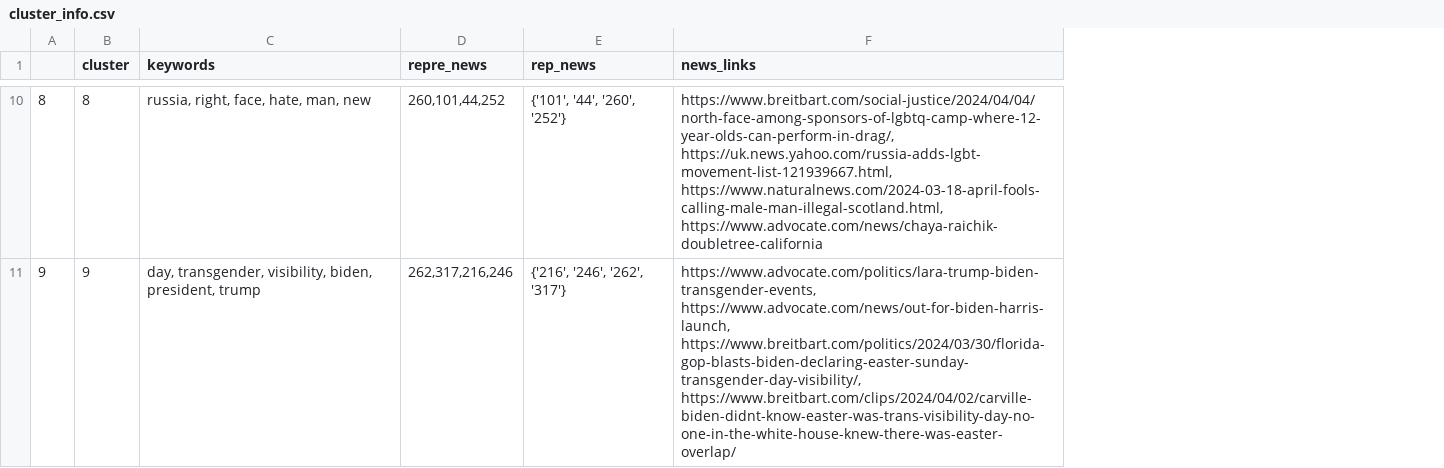
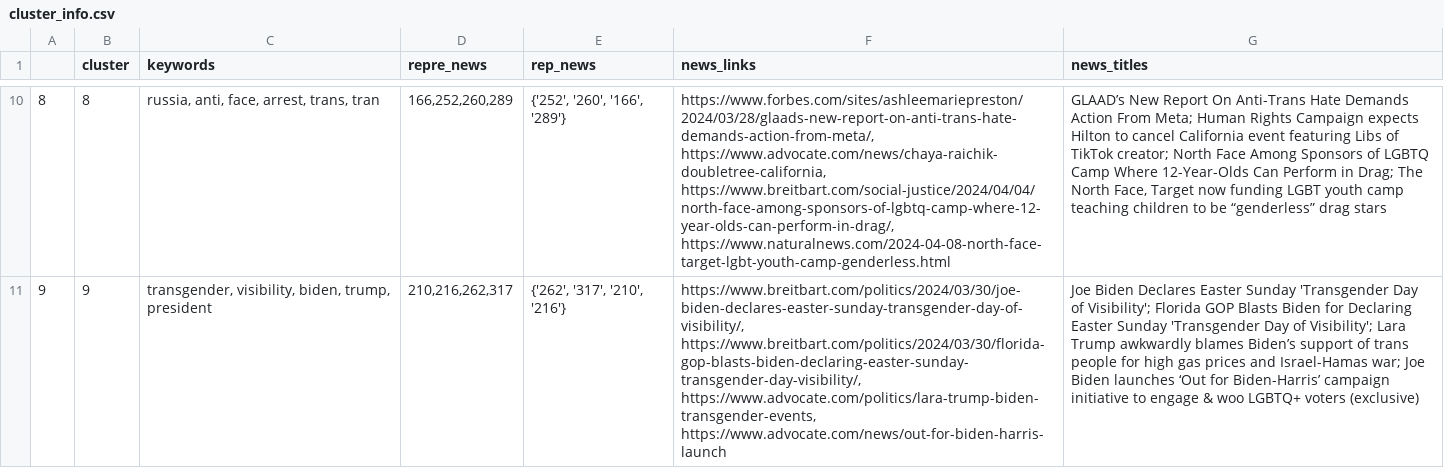
Before and after one commit to Jiashu2000/glambda, a CSV file: data_intermediate/cluster_info.csv, drawn as a sheet; only a part is shown, gaps mark what is left out; the diff covers the shown part only; the diff names each change by its address in the sheet, - before the commit and + after, or states it on an @@ line.

```diff
--- a/data_intermediate/cluster_info.csv
+++ b/data_intermediate/cluster_info.csv
+column G (news_titles), rows 10-11: GLAAD’s New Report On Anti-Trans Hate Demands Action From Meta; Human Rights Campaign expects Hilton to cancel California event featuring Libs of TikTok creator; North Face Among Sponsors of LGBTQ Camp Where 12-Year-Olds Can Perform in Drag; The North Face, Target now funding LGBT youth camp teaching children to be “genderless” drag stars | Joe Biden Declares Easter Sunday 'Transgender Day of Visibility'; Florida GOP Blasts Biden for Declaring Easter Sunday 'Transgender Day of Visibility'; Lara Trump awkwardly blames Biden’s support of trans people for high gas prices and Israel-Hamas war; Joe Biden launches ‘Out for Biden-Harris’ campaign initiative to engage & woo LGBTQ+ voters (exclusive)
-C10 (keywords): russia, right, face, hate, man, new
+C10 (keywords): russia, anti, face, arrest, trans, tran
-D10 (repre_news): 260,101,44,252
+D10 (repre_news): 166,252,260,289
-E10 (rep_news): {'101', '44', '260', '252'}
+E10 (rep_news): {'252', '260', '166', '289'}
-F10 (news_links): https://www.breitbart.com/social-justice/2024/04/04/north-face-among-sponsors-of-lgbtq-camp-where-12-year-olds-can-perform-in-drag/, https://uk.news.yahoo.com/russia-adds-lgbt-movement-list-121939667.html, https://www.naturalnews.com/2024-03-18-april-fools-calling-male-man-illegal-scotland.html, https://www.advocate.com/news/chaya-raichik-doubletree-california
+F10 (news_links): https://www.forbes.com/sites/ashleemariepreston/2024/03/28/glaads-new-report-on-anti-trans-hate-demands-action-from-meta/, https://www.advocate.com/news/chaya-raichik-doubletree-california, https://www.breitbart.com/social-justice/2024/04/04/north-face-among-sponsors-of-lgbtq-camp-where-12-year-olds-can-perform-in-drag/, https://www.naturalnews.com/2024-04-08-north-face-target-lgbt-youth-camp-genderless.html
-C11 (keywords): day, transgender, visibility, biden, president, trump
+C11 (keywords): transgender, visibility, biden, trump, president
-D11 (repre_news): 262,317,216,246
+D11 (repre_news): 210,216,262,317
-E11 (rep_news): {'216', '246', '262', '317'}
+E11 (rep_news): {'262', '317', '210', '216'}
-F11 (news_links): https://www.advocate.com/politics/lara-trump-biden-transgender-events, https://www.advocate.com/news/out-for-biden-harris-launch, https://www.breitbart.com/politics/2024/03/30/florida-gop-blasts-biden-declaring-easter-sunday-transgender-day-visibility/, https://www.breitbart.com/clips/2024/04/02/carville-biden-didnt-know-easter-was-trans-visibility-day-no-one-in-the-white-house-knew-there-was-easter-overlap/
+F11 (news_links): https://www.breitbart.com/politics/2024/03/30/joe-biden-declares-easter-sunday-transgender-day-of-visibility/, https://www.breitbart.com/politics/2024/03/30/florida-gop-blasts-biden-declaring-easter-sunday-transgender-day-visibility/, https://www.advocate.com/politics/lara-trump-biden-transgender-events, https://www.advocate.com/news/out-for-biden-harris-launch
```
Also changed, not shown: 28 edited cells elsewhere in this file, data_intermediate/cluster_keywords.csv, 19 other files.
